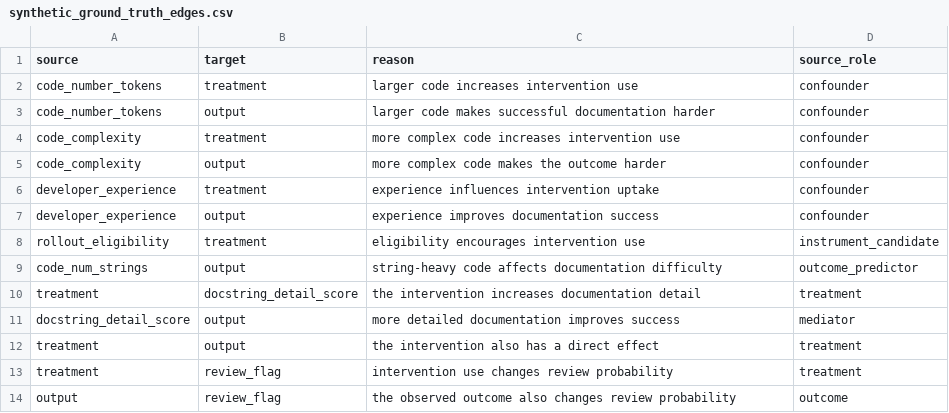
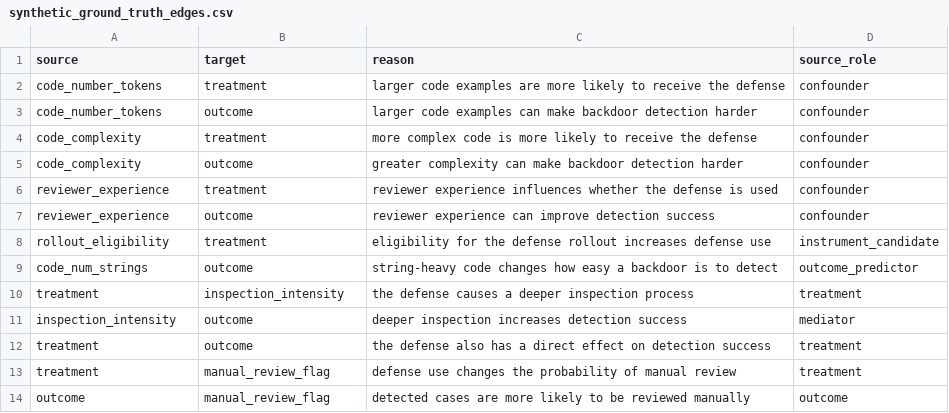
Before and after one commit to WM-SEMERU/ci4se, a CSV file: data/synthetic_ground_truth_edges.csv, drawn as a sheet.

```diff
--- a/data/synthetic_ground_truth_edges.csv
+++ b/data/synthetic_ground_truth_edges.csv
@@ -1,14 +1,14 @@
 source,target,reason,source_role
-code_number_tokens,treatment,larger code increases intervention use,confounder
-code_number_tokens,output,larger code makes successful documentation harder,confounder
-code_complexity,treatment,more complex code increases intervention use,confounder
-code_complexity,output,more complex code makes the outcome harder,confounder
-developer_experience,treatment,experience influences intervention uptake,confounder
-developer_experience,output,experience improves documentation success,confounder
-rollout_eligibility,treatment,eligibility encourages intervention use,instrument_candidate
-code_num_strings,output,string-heavy code affects documentation difficulty,outcome_predictor
-treatment,docstring_detail_score,the intervention increases documentation detail,treatment
-docstring_detail_score,output,more detailed documentation improves success,mediator
-treatment,output,the intervention also has a direct effect,treatment
-treatment,review_flag,intervention use changes review probability,treatment
-output,review_flag,the observed outcome also changes review probability,outcome
+code_number_tokens,treatment,larger code examples are more likely to receive the defense,confounder
+code_number_tokens,outcome,larger code examples can make backdoor detection harder,confounder
+code_complexity,treatment,more complex code is more likely to receive the defense,confounder
+code_complexity,outcome,greater complexity can make backdoor detection harder,confounder
+reviewer_experience,treatment,reviewer experience influences whether the defense is used,confounder
+reviewer_experience,outcome,reviewer experience can improve detection success,confounder
+rollout_eligibility,treatment,eligibility for the defense rollout increases defense use,instrument_candidate
+code_num_strings,outcome,string-heavy code changes how easy a backdoor is to detect,outcome_predictor
+treatment,inspection_intensity,the defense causes a deeper inspection process,treatment
+inspection_intensity,outcome,deeper inspection increases detection success,mediator
+treatment,outcome,the defense also has a direct effect on detection success,treatment
+treatment,manual_review_flag,defense use changes the probability of manual review,treatment
+outcome,manual_review_flag,detected cases are more likely to be reviewed manually,outcome
```
Also changed, not shown: 6 other files.
